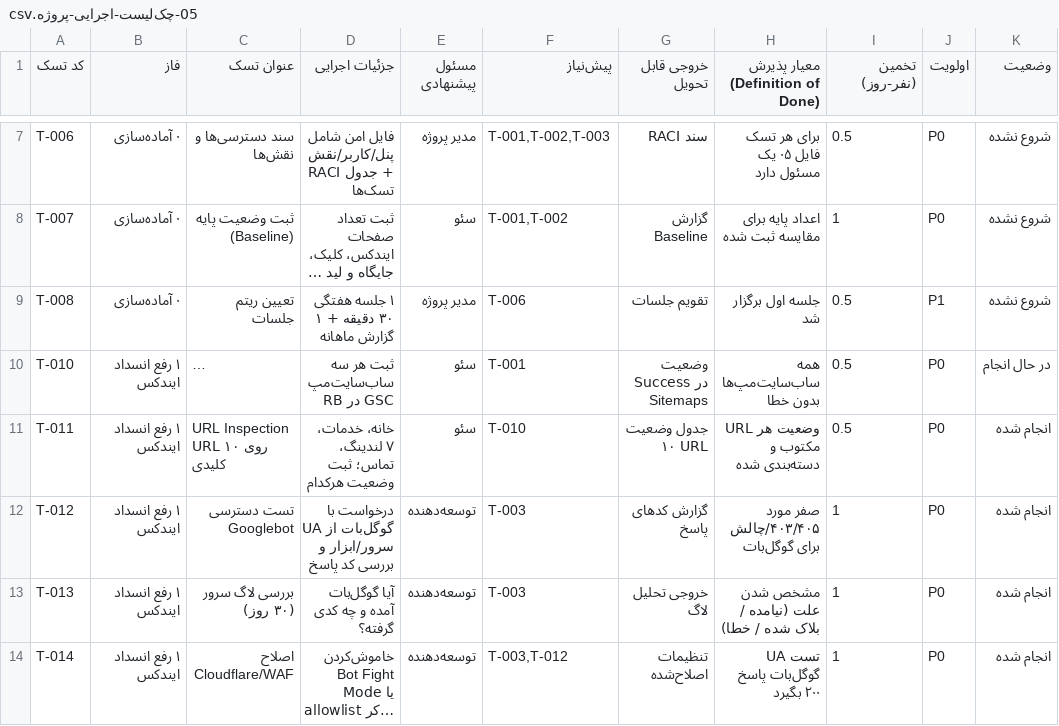
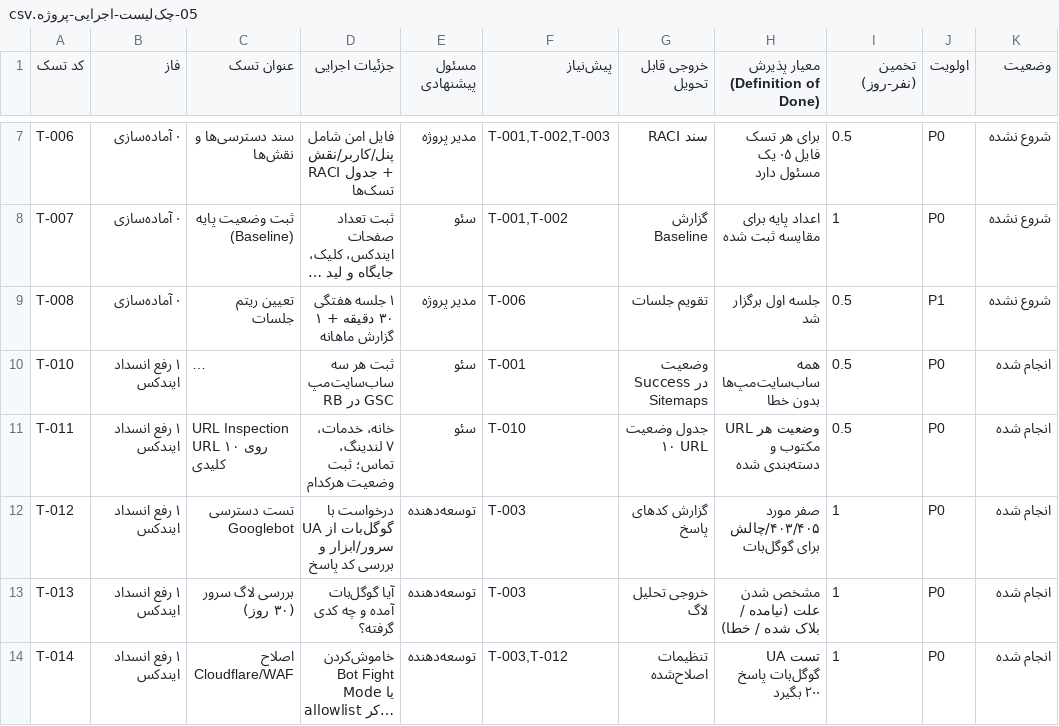
Before and after one commit to im-jvd2/MS-RB, a CSV file: docs/05-چک‌لیست-اجرایی-پروژه.csv, drawn as a sheet; only a part is shown, gaps mark what is left out; long unchanged cells end in …; the diff names each change by its address in the sheet, - before the commit and + after, or states it on an @@ line.

Commit message:
feat(phase1): T-010 انجام شد — سایت‌مپ post/page/sitemap_index هر ۳ Success (۱۹ Sept)
- گزینه A حفظ شد: نوشته‌ها+دسته landings، RankMath: Posts/Pages روشن، Categories/Tags خاموش
- sitemap_index فقط ۲ سایت‌مپ (post 9 + page 4) — هر ۳ Success، ۲ قدیمی (category/local) دیگر در ایندکس نیستند و نیازی به حذف دستی ندارند
- به‌روزرسانی 05: T-010 در حال انجام -> انجام شده
- به‌روزرسانی README تسک بعدی + وضعیت فاز ۱: ۶ انجام شد، ۱ در حال انجام
- افزودن به‌روزرسانی ۱۹ Sept به گزارش 10

Co-authored-by: arena-agent <297053741+arena-agent@users.noreply.github.com>

```diff
--- a/docs/05-چک‌لیست-اجرایی-پروژه.csv
+++ b/docs/05-چک‌لیست-اجرایی-پروژه.csv
-K10 (وضعیت): در حال انجام
+K10 (وضعیت): انجام شده
```
Also changed, not shown: 2 other files.
